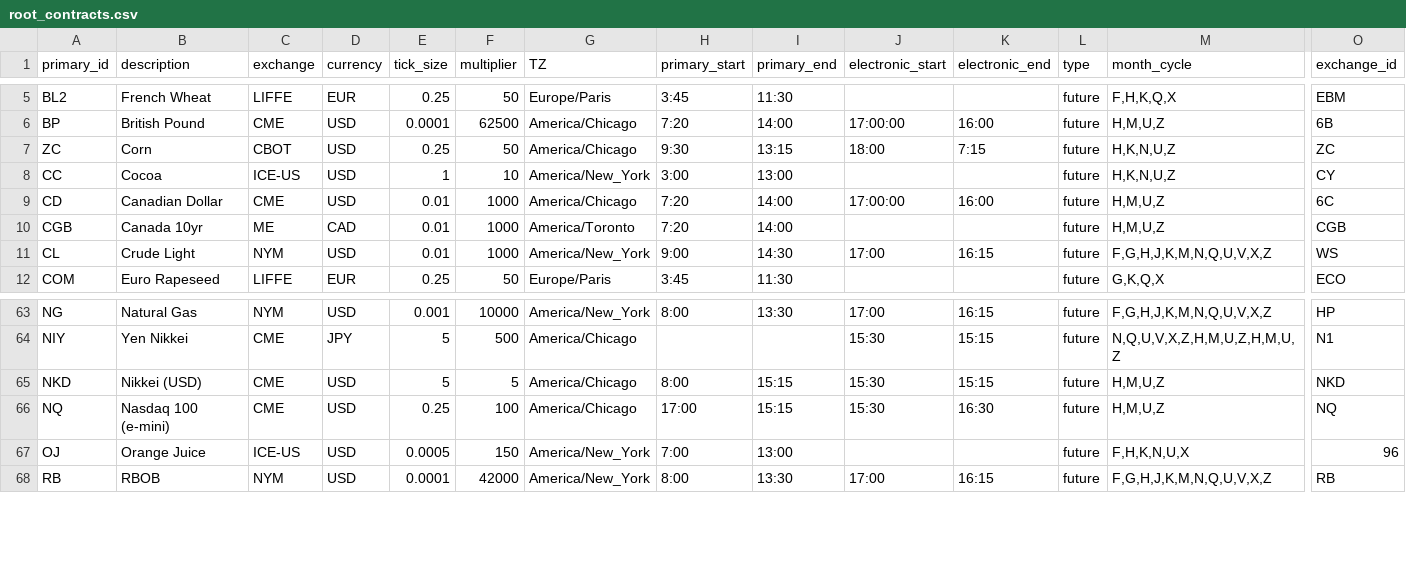
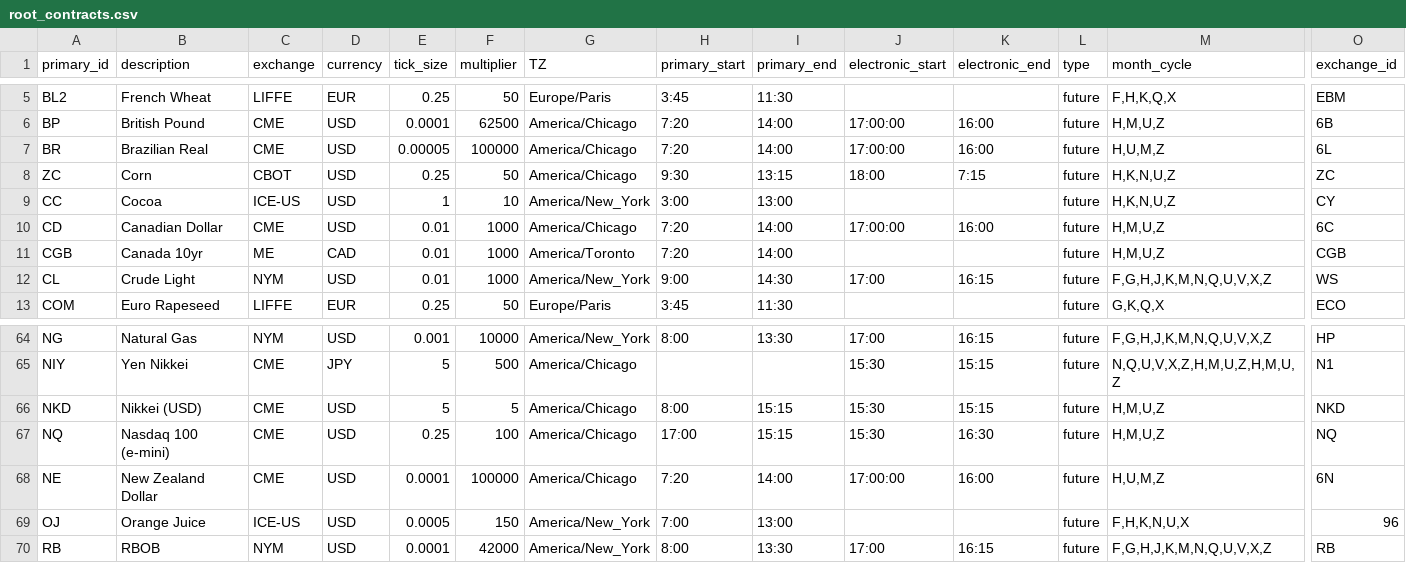
Before and after one commit to braverock/FinancialInstrument, a CSV file: data/root_contracts.csv, drawn as a sheet; only a part is shown, gaps mark what is left out; rows hold the shown columns only; the diff names each change by its address in the sheet, - before the commit and + after, or states it on an @@ line.

Commit message:
- add Brazilian real and New Zealand Dollar
git-svn-id: svn+ssh://svn.r-forge.r-project.org/svnroot/blotter/pkg/FinancialInstrument@706 edb9625f-4e0d-4859-8d74-9fd3b1da38cb

```diff
--- a/data/root_contracts.csv
+++ b/data/root_contracts.csv
+row 7: BR | Brazilian Real | CME | USD | 0.00005 | 100000 | America/Chicago | 7:20 | 14:00 | 17:00:00 | 16:00 | future | H,U,M,Z | 6L
+row 68: NE | New Zealand Dollar | CME | USD | 0.0001 | 100000 | America/Chicago | 7:20 | 14:00 | 17:00:00 | 16:00 | future | H,U,M,Z | 6N
```
